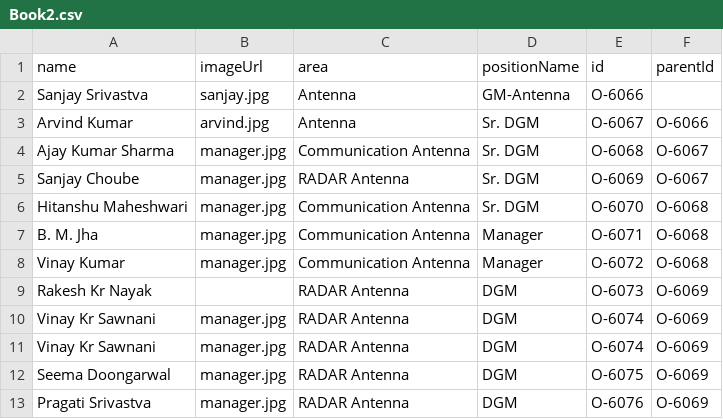
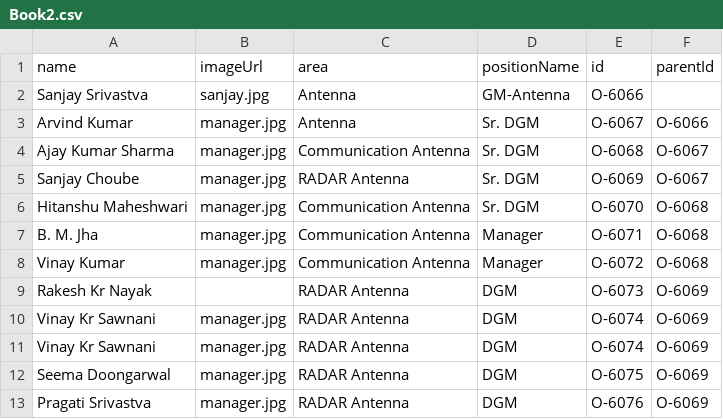
Before and after one commit to kapilsingh43/Story2, a CSV file: Book2.csv, drawn as a sheet.

Commit message:
Update Book2.csv

```diff
--- a/Book2.csv
+++ b/Book2.csv
@@ -2,3 +2,3 @@ name,imageUrl,area,positionName,id,parentId
 Sanjay Srivastva,sanjay.jpg,Antenna,GM-Antenna,O-6066,,
-Arvind Kumar,arvind.jpg,Antenna,Sr. DGM,O-6067,O-6066
+Arvind Kumar,manager.jpg,Antenna,Sr. DGM,O-6067,O-6066
 Ajay Kumar Sharma,manager.jpg,Communication Antenna,Sr. DGM,O-6068,O-6067
```
